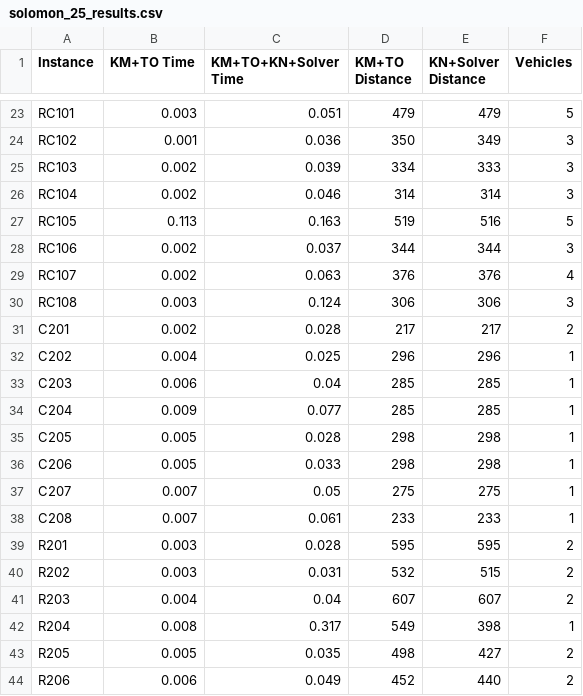
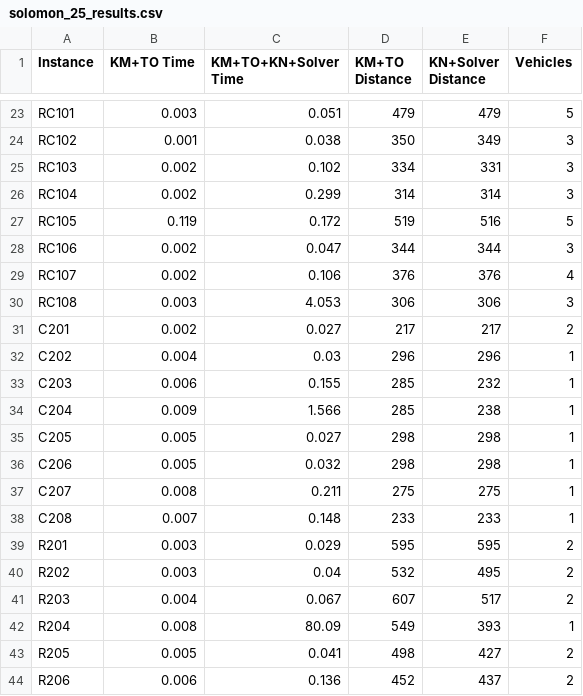
Before and after one commit to PedroHenriqueFerreira/CVRPTW, a CSV file: solomon_25_results.csv, drawn as a sheet; only a part is shown, gaps mark what is left out; the diff covers the shown part only; the diff names each change by its address in the sheet, - before the commit and + after, or states it on an @@ line.

```diff
--- a/solomon_25_results.csv
+++ b/solomon_25_results.csv
-C24 (KM+TO+KN+Solver Time): 0.036
+C24 (KM+TO+KN+Solver Time): 0.038
-C25 (KM+TO+KN+Solver Time): 0.039
+C25 (KM+TO+KN+Solver Time): 0.102
-E25 (KN+Solver Distance): 333
+E25 (KN+Solver Distance): 331
-C26 (KM+TO+KN+Solver Time): 0.046
+C26 (KM+TO+KN+Solver Time): 0.299
-B27 (KM+TO Time): 0.113
+B27 (KM+TO Time): 0.119
-C27 (KM+TO+KN+Solver Time): 0.163
+C27 (KM+TO+KN+Solver Time): 0.172
-C28 (KM+TO+KN+Solver Time): 0.037
+C28 (KM+TO+KN+Solver Time): 0.047
-C29 (KM+TO+KN+Solver Time): 0.063
+C29 (KM+TO+KN+Solver Time): 0.106
-C30 (KM+TO+KN+Solver Time): 0.124
+C30 (KM+TO+KN+Solver Time): 4.053
-C31 (KM+TO+KN+Solver Time): 0.028
+C31 (KM+TO+KN+Solver Time): 0.027
-C32 (KM+TO+KN+Solver Time): 0.025
+C32 (KM+TO+KN+Solver Time): 0.03
-C33 (KM+TO+KN+Solver Time): 0.04
+C33 (KM+TO+KN+Solver Time): 0.155
-E33 (KN+Solver Distance): 285
+E33 (KN+Solver Distance): 232
-C34 (KM+TO+KN+Solver Time): 0.077
+C34 (KM+TO+KN+Solver Time): 1.566
-E34 (KN+Solver Distance): 285
+E34 (KN+Solver Distance): 238
-C35 (KM+TO+KN+Solver Time): 0.028
+C35 (KM+TO+KN+Solver Time): 0.027
-C36 (KM+TO+KN+Solver Time): 0.033
+C36 (KM+TO+KN+Solver Time): 0.032
-B37 (KM+TO Time): 0.007
+B37 (KM+TO Time): 0.008
-C37 (KM+TO+KN+Solver Time): 0.05
+C37 (KM+TO+KN+Solver Time): 0.211
-C38 (KM+TO+KN+Solver Time): 0.061
+C38 (KM+TO+KN+Solver Time): 0.148
-C39 (KM+TO+KN+Solver Time): 0.028
+C39 (KM+TO+KN+Solver Time): 0.029
-C40 (KM+TO+KN+Solver Time): 0.031
+C40 (KM+TO+KN+Solver Time): 0.04
-E40 (KN+Solver Distance): 515
+E40 (KN+Solver Distance): 495
-C41 (KM+TO+KN+Solver Time): 0.04
+C41 (KM+TO+KN+Solver Time): 0.067
-E41 (KN+Solver Distance): 607
+E41 (KN+Solver Distance): 517
-C42 (KM+TO+KN+Solver Time): 0.317
+C42 (KM+TO+KN+Solver Time): 80.09
-E42 (KN+Solver Distance): 398
+E42 (KN+Solver Distance): 393
-C43 (KM+TO+KN+Solver Time): 0.035
+C43 (KM+TO+KN+Solver Time): 0.041
-C44 (KM+TO+KN+Solver Time): 0.049
+C44 (KM+TO+KN+Solver Time): 0.136
-E44 (KN+Solver Distance): 440
+E44 (KN+Solver Distance): 437
```
Also changed, not shown: 57 edited cells elsewhere in this file, 2 other files.
